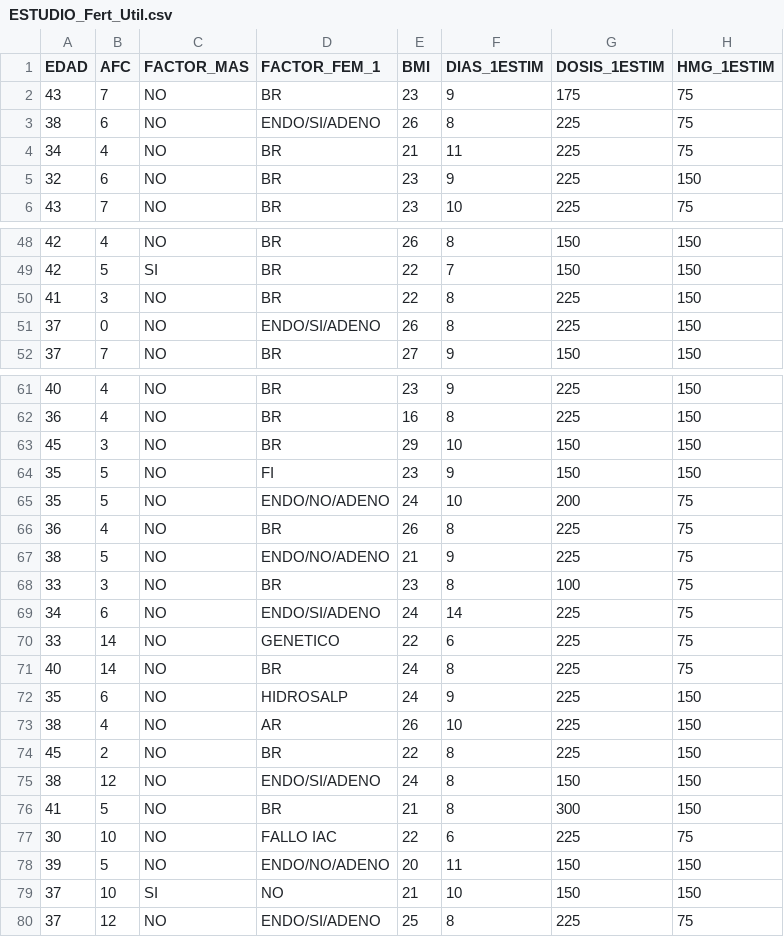
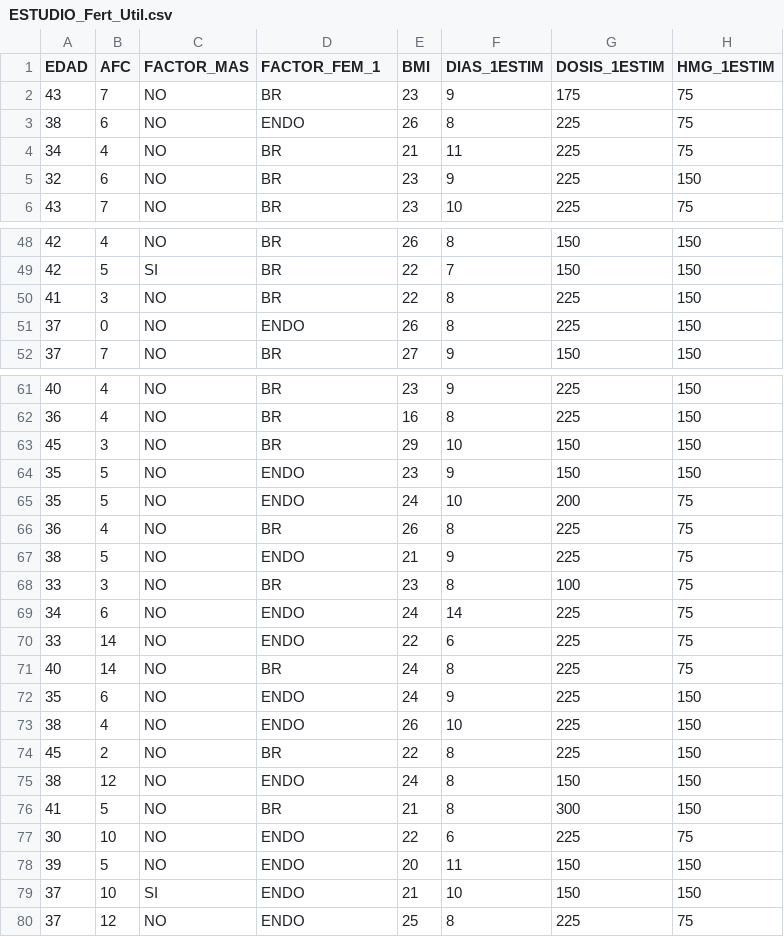
Before and after one commit to MarioPasc/Informe-Fertilidad, a CSV file: ESTUDIO_Fert_Util.csv, drawn as a sheet; only a part is shown, gaps mark what is left out; the diff covers the shown part only; the diff names each change by its address in the sheet, - before the commit and + after, or states it on an @@ line.

```diff
--- a/ESTUDIO_Fert_Util.csv
+++ b/ESTUDIO_Fert_Util.csv
-D3 (FACTOR_FEM_1): ENDO/SI/ADENO
+D3 (FACTOR_FEM_1): ENDO
-D51 (FACTOR_FEM_1): ENDO/SI/ADENO
+D51 (FACTOR_FEM_1): ENDO
-D64 (FACTOR_FEM_1): FI
+D64 (FACTOR_FEM_1): ENDO
-D65 (FACTOR_FEM_1): ENDO/NO/ADENO
+D65 (FACTOR_FEM_1): ENDO
-D67 (FACTOR_FEM_1): ENDO/NO/ADENO
+D67 (FACTOR_FEM_1): ENDO
-D69 (FACTOR_FEM_1): ENDO/SI/ADENO
+D69 (FACTOR_FEM_1): ENDO
-D70 (FACTOR_FEM_1): GENETICO
+D70 (FACTOR_FEM_1): ENDO
-D72 (FACTOR_FEM_1): HIDROSALP
+D72 (FACTOR_FEM_1): ENDO
-D73 (FACTOR_FEM_1): AR
+D73 (FACTOR_FEM_1): ENDO
-D75 (FACTOR_FEM_1): ENDO/SI/ADENO
+D75 (FACTOR_FEM_1): ENDO
-D77 (FACTOR_FEM_1): FALLO IAC
+D77 (FACTOR_FEM_1): ENDO
-D78 (FACTOR_FEM_1): ENDO/NO/ADENO
+D78 (FACTOR_FEM_1): ENDO
-D79 (FACTOR_FEM_1): NO
+D79 (FACTOR_FEM_1): ENDO
-D80 (FACTOR_FEM_1): ENDO/SI/ADENO
+D80 (FACTOR_FEM_1): ENDO
```
Also changed, not shown: 6 edited cells elsewhere in this file, 4 other files.
